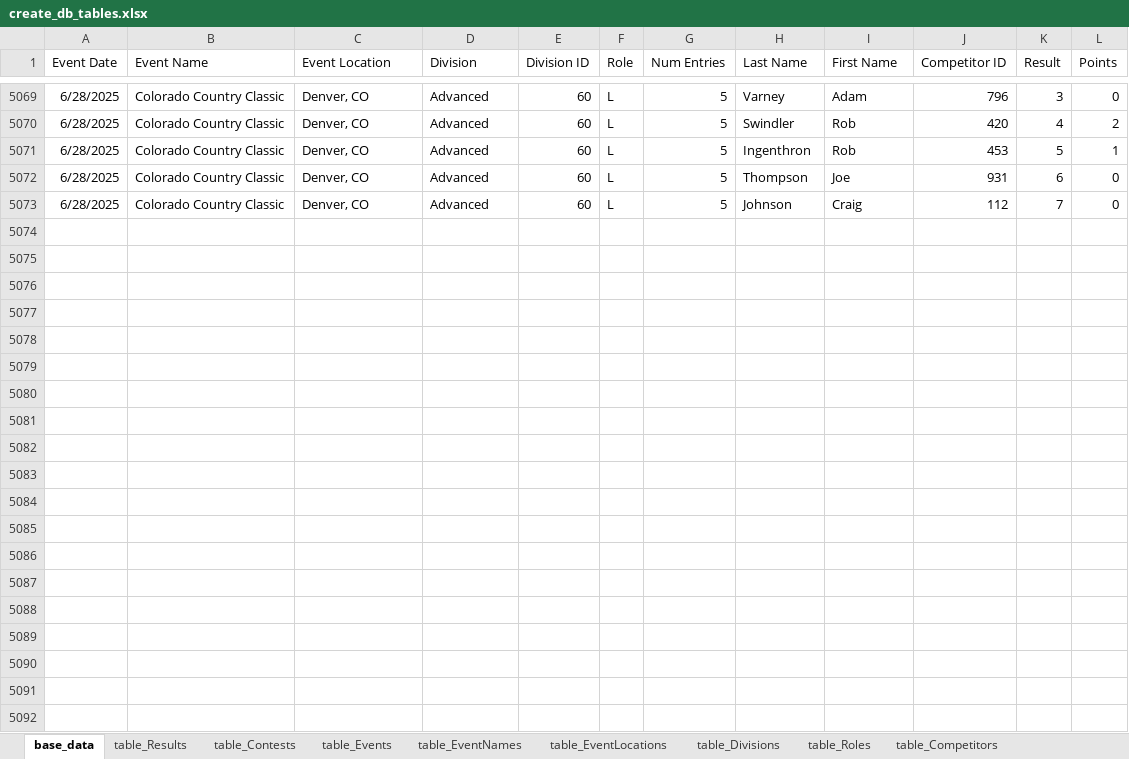
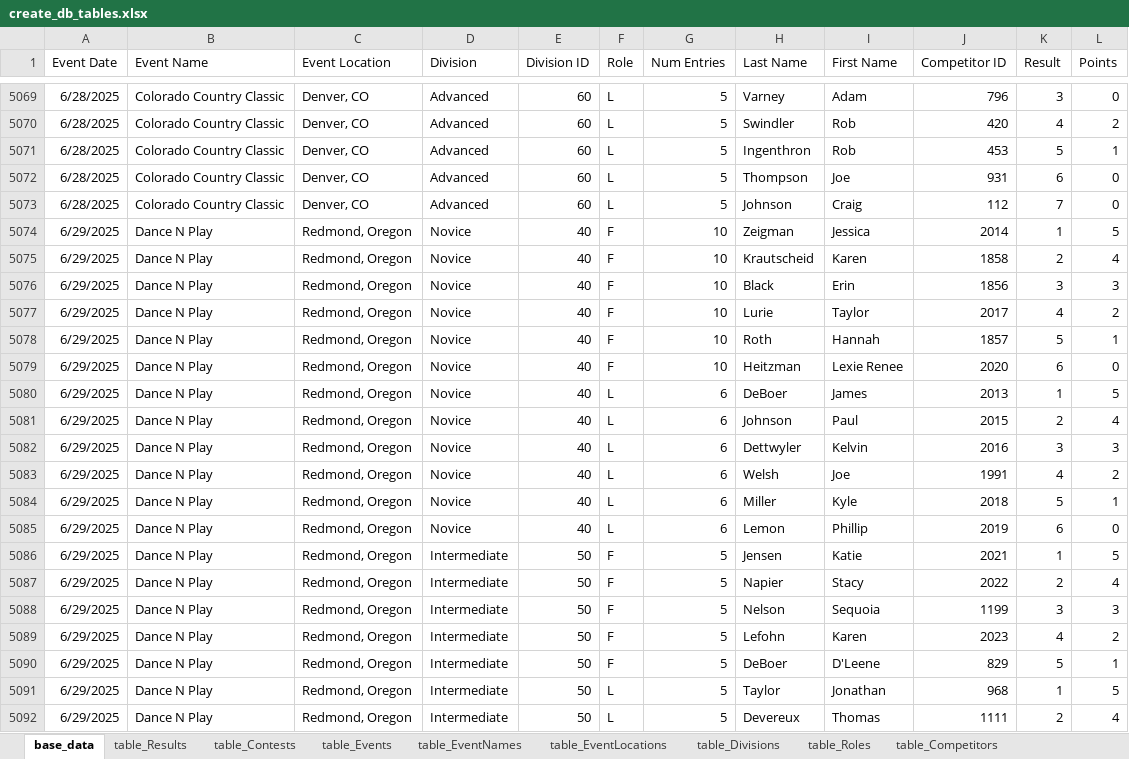
Before and after one commit to CTSTavarney/ctst-dev, an Excel workbook: create_db_tables/create_db_tables.xlsx, sheet base_data, drawn as a sheet; only a part is shown, gaps mark what is left out; values as stored, in another font and other column widths than the file's, no borders; table styles not drawn; the diff covers the shown part only; the diff names each change by its address in the sheet, - before the commit and + after, or states it on an @@ line.

Commit message:
2025 Dance N Play + Combined Competitor
Results for 2025 Dance N Play inputted

829 D'Leen Peet and 1202 D'Leene Peete were merged into
829 D'Leene DeBoer
(New last name and two misspellings)

```diff
--- a/create_db_tables/create_db_tables.xlsx (sheet base_data)
+++ b/create_db_tables/create_db_tables.xlsx (sheet base_data)
+row 5074: 6/29/2025 | Dance N Play | Redmond, Oregon | Novice | 40 | F | 10 | Zeigman | Jessica | 2014 | 1 | 5
+row 5075: 6/29/2025 | Dance N Play | Redmond, Oregon | Novice | 40 | F | 10 | Krautscheid | Karen | 1858 | 2 | 4
+row 5076: 6/29/2025 | Dance N Play | Redmond, Oregon | Novice | 40 | F | 10 | Black | Erin | 1856 | 3 | 3
+row 5077: 6/29/2025 | Dance N Play | Redmond, Oregon | Novice | 40 | F | 10 | Lurie | Taylor | 2017 | 4 | 2
+row 5078: 6/29/2025 | Dance N Play | Redmond, Oregon | Novice | 40 | F | 10 | Roth | Hannah | 1857 | 5 | 1
+row 5079: 6/29/2025 | Dance N Play | Redmond, Oregon | Novice | 40 | F | 10 | Heitzman | Lexie Renee | 2020 | 6 | 0
+row 5080: 6/29/2025 | Dance N Play | Redmond, Oregon | Novice | 40 | L | 6 | DeBoer | James | 2013 | 1 | 5
+row 5081: 6/29/2025 | Dance N Play | Redmond, Oregon | Novice | 40 | L | 6 | Johnson | Paul | 2015 | 2 | 4
+row 5082: 6/29/2025 | Dance N Play | Redmond, Oregon | Novice | 40 | L | 6 | Dettwyler | Kelvin | 2016 | 3 | 3
+row 5083: 6/29/2025 | Dance N Play | Redmond, Oregon | Novice | 40 | L | 6 | Welsh | Joe | 1991 | 4 | 2
+row 5084: 6/29/2025 | Dance N Play | Redmond, Oregon | Novice | 40 | L | 6 | Miller | Kyle | 2018 | 5 | 1
+row 5085: 6/29/2025 | Dance N Play | Redmond, Oregon | Novice | 40 | L | 6 | Lemon | Phillip | 2019 | 6 | 0
+row 5086: 6/29/2025 | Dance N Play | Redmond, Oregon | Intermediate | 50 | F | 5 | Jensen | Katie | 2021 | 1 | 5
+row 5087: 6/29/2025 | Dance N Play | Redmond, Oregon | Intermediate | 50 | F | 5 | Napier | Stacy | 2022 | 2 | 4
+row 5088: 6/29/2025 | Dance N Play | Redmond, Oregon | Intermediate | 50 | F | 5 | Nelson | Sequoia | 1199 | 3 | 3
+row 5089: 6/29/2025 | Dance N Play | Redmond, Oregon | Intermediate | 50 | F | 5 | Lefohn | Karen | 2023 | 4 | 2
+row 5090: 6/29/2025 | Dance N Play | Redmond, Oregon | Intermediate | 50 | F | 5 | DeBoer | D'Leene | 829 | 5 | 1
+row 5091: 6/29/2025 | Dance N Play | Redmond, Oregon | Intermediate | 50 | L | 5 | Taylor | Jonathan | 968 | 1 | 5
+row 5092: 6/29/2025 | Dance N Play | Redmond, Oregon | Intermediate | 50 | L | 5 | Devereux | Thomas | 1111 | 2 | 4
```
Also changed, not shown: 3 added rows and 8 edited cells elsewhere in this sheet, sheet table_Results, sheet table_Competitors, sheet table_Contests, sheet table_Events, create_csv_new/power_query.xlsx, 39 other files.
